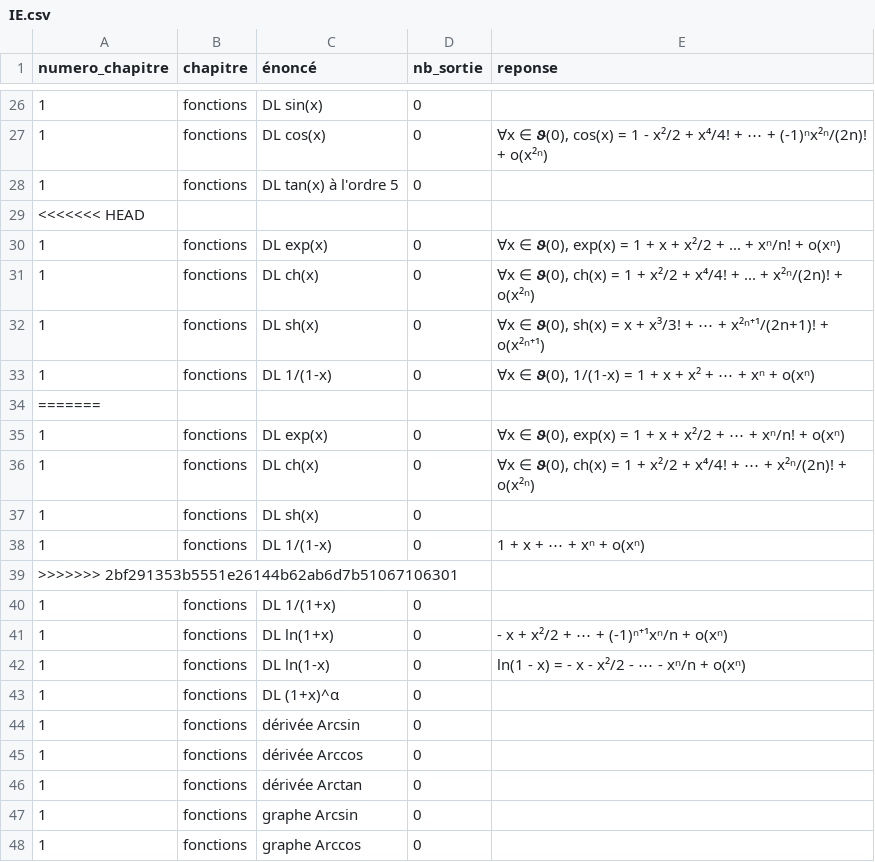
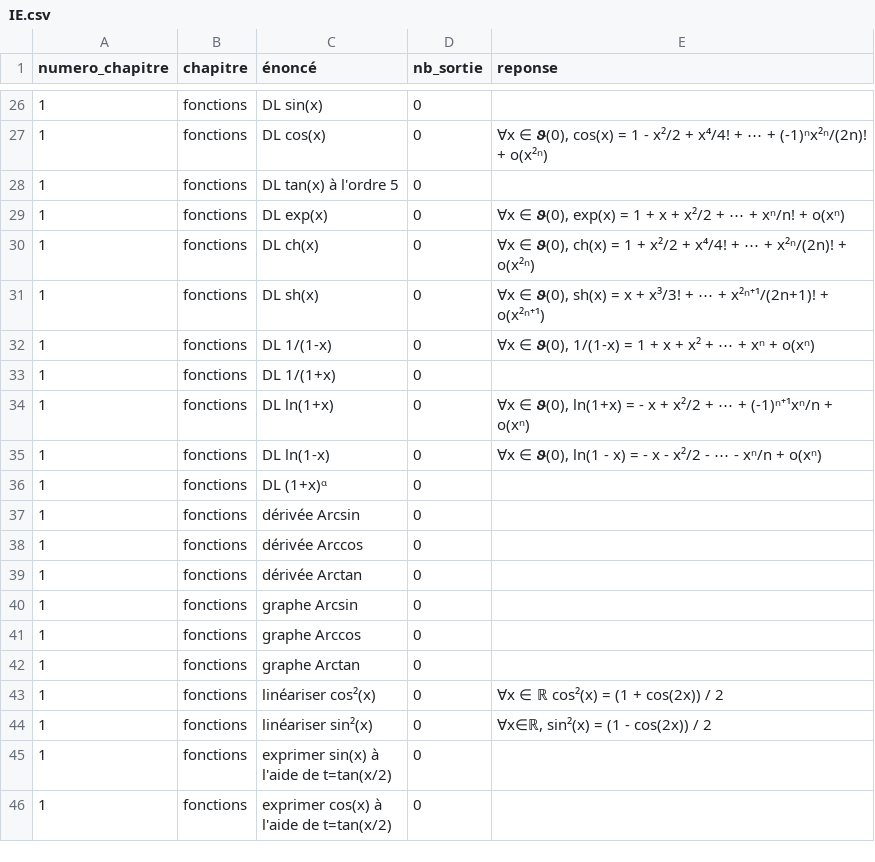
Before and after one commit to LCDG-tim-collab/question_math_mpi, a CSV file: IE.csv, drawn as a sheet; only a part is shown, gaps mark what is left out; the shorter side is filled out with more unchanged rows; the diff covers the shown part only.

Commit message:
vraiment moitié chap 5

```diff
--- a/IE.csv
+++ b/IE.csv
@@ -28,17 +28,10 @@ numero_chapitre;chapitre;énoncé;nb_sortie;reponse;
 1;fonctions;DL tan(x) à l'ordre 5;0;;
-<<<<<<< HEAD
-1;fonctions;DL exp(x);0;∀x ∈ 𝟅(0), exp(x) = 1 + x + x²/2 + ... + xⁿ/n! + o(xⁿ);
-1;fonctions;DL ch(x);0;∀x ∈ 𝟅(0), ch(x) = 1 + x²/2 + x⁴/4! + ... + x²ⁿ/(2n)! + o(x²ⁿ);
+1;fonctions;DL exp(x);0;∀x ∈ 𝟅(0), exp(x) = 1 + x + x²/2 + ⋯ + xⁿ/n! + o(xⁿ);
+1;fonctions;DL ch(x);0;∀x ∈ 𝟅(0), ch(x) = 1 + x²/2 + x⁴/4! + ⋯ + x²ⁿ/(2n)! + o(x²ⁿ);
 1;fonctions;DL sh(x);0;∀x ∈ 𝟅(0), sh(x) = x + x³/3! + ⋯ + x²ⁿ⁺¹/(2n+1)! + o(x²ⁿ⁺¹);
 1;fonctions;DL 1/(1-x);0;∀x ∈ 𝟅(0), 1/(1-x) = 1 + x + x² + ⋯ + xⁿ + o(xⁿ);
-=======
-1;fonctions;DL exp(x);0;∀x ∈ 𝟅(0), exp(x) = 1 + x + x²/2 + ⋯ + xⁿ/n! + o(xⁿ);
-1;fonctions;DL ch(x);0;∀x ∈ 𝟅(0), ch(x) = 1 + x²/2 + x⁴/4! + ⋯ + x²ⁿ/(2n)! + o(x²ⁿ);
-1;fonctions;DL sh(x);0;;
-1;fonctions;DL 1/(1-x);0;1 + x + ⋯ + xⁿ + o(xⁿ);
->>>>>>> 2bf291353b5551e26144b62ab6d7b51067106301
 1;fonctions;DL 1/(1+x);0;;
-1;fonctions;DL ln(1+x);0;- x + x²/2 + ⋯ + (-1)ⁿ⁺¹xⁿ/n + o(xⁿ);
-1;fonctions;DL ln(1-x);0; ln(1 - x) = - x - x²/2 - ⋯ - xⁿ/n + o(xⁿ);
-1;fonctions;DL (1+x)^α;0;;
+1;fonctions;DL ln(1+x);0;∀x ∈ 𝟅(0), ln(1+x) = - x + x²/2 + ⋯ + (-1)ⁿ⁺¹xⁿ/n + o(xⁿ);
+1;fonctions;DL ln(1-x);0;∀x ∈ 𝟅(0), ln(1 - x) = - x - x²/2 - ⋯ - xⁿ/n + o(xⁿ);
+1;fonctions;DL (1+x)ᵅ;0;;
 1;fonctions;dérivée Arcsin;0;;
```
Also changed, not shown: 15 edited cells elsewhere in this file.
